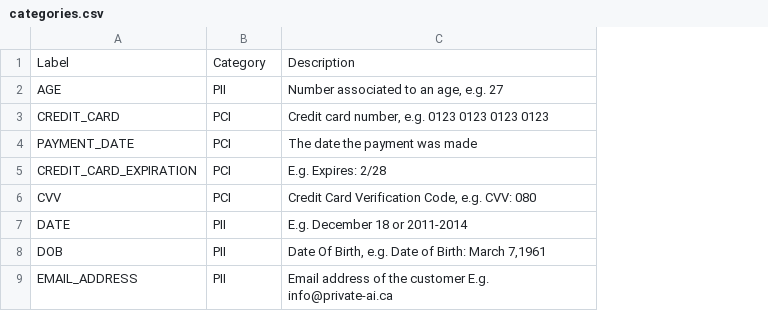
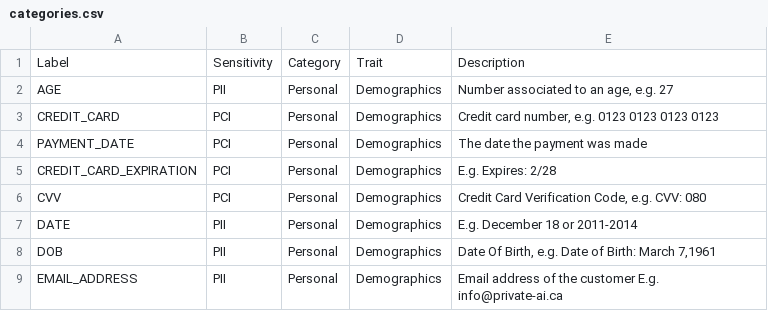
Before and after one commit to CoMatrixlabs/CDM, a CSV file: samples/1-read-manifest/code-java/src/main/resources/categories.csv, drawn as a sheet; only a part is shown; the diff names each change by its address in the sheet, - before the commit and + after, or states it on an @@ line.

Commit message:
Add more category attributes

```diff
--- a/samples/1-read-manifest/code-java/src/main/resources/categories.csv
+++ b/samples/1-read-manifest/code-java/src/main/resources/categories.csv
+column C, rows 1-9: Category | Personal | Personal | Personal | Personal | Personal | Personal | Personal | Personal
+column D, rows 1-9: Trait | Demographics | Demographics | Demographics | Demographics | Demographics | Demographics | Demographics | Demographics
-B1: Category
+B1: Sensitivity
```
Also changed, not shown: 1 other file.
